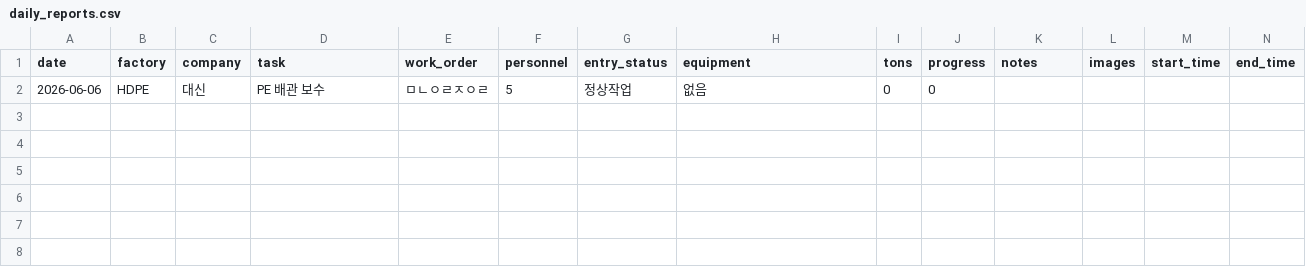
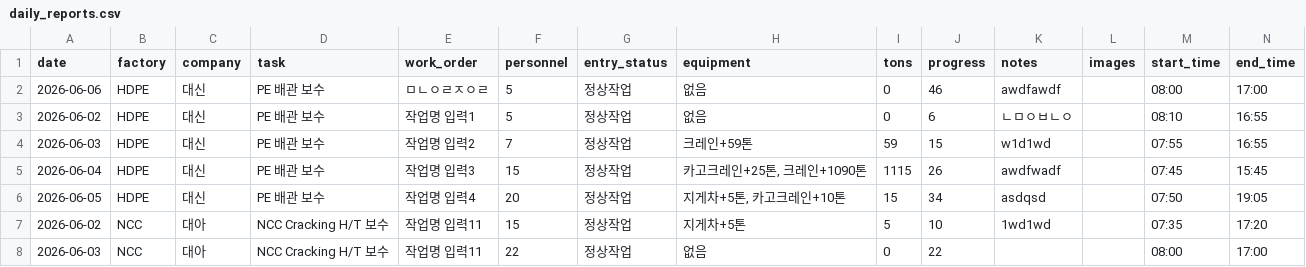
Before and after one commit to leeth1229/LGC-TA-Contractor-Management-System, a CSV file: data/daily_reports.csv, drawn as a sheet.

```diff
--- a/data/daily_reports.csv
+++ b/data/daily_reports.csv
@@ -1,2 +1,8 @@
 date,factory,company,task,work_order,personnel,entry_status,equipment,tons,progress,notes,images,start_time,end_time
-2026-06-06,HDPE,대신,PE 배관 보수,ㅁㄴㅇㄹㅈㅇㄹ,5,정상작업,없음,0,0,,,,
+2026-06-06,HDPE,대신,PE 배관 보수,ㅁㄴㅇㄹㅈㅇㄹ,5,정상작업,없음,0,46,awdfawdf,,08:00,17:00
+2026-06-02,HDPE,대신,PE 배관 보수,작업명 입력1,5,정상작업,없음,0,6,ㄴㅁㅇㅂㄴㅇ,,08:10,16:55
+2026-06-03,HDPE,대신,PE 배관 보수,작업명 입력2,7,정상작업,크레인+59톤,59,15,w1d1wd,,07:55,16:55
+2026-06-04,HDPE,대신,PE 배관 보수,작업명 입력3,15,정상작업,"카고크레인+25톤, 크레인+1090톤",1115,26,awdfwadf,,07:45,15:45
+2026-06-05,HDPE,대신,PE 배관 보수,작업명 입력4,20,정상작업,"지게차+5톤, 카고크레인+10톤",15,34,asdqsd,,07:50,19:05
+2026-06-02,NCC,대아,NCC Cracking H/T 보수,작업명 입력11,15,정상작업,지게차+5톤,5,10,1wd1wd,,07:35,17:20
+2026-06-03,NCC,대아,NCC Cracking H/T 보수,작업명 입력11,22,정상작업,없음,0,22,,,08:00,17:00
```
Also changed, not shown: 1 other file.
